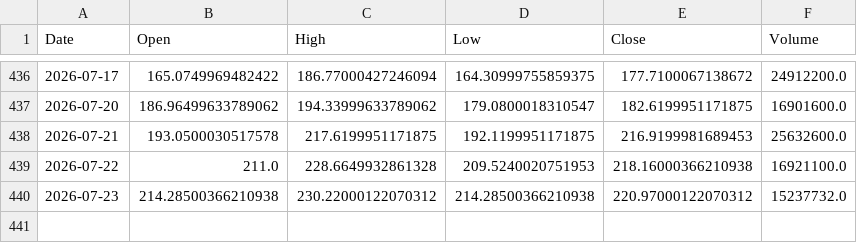
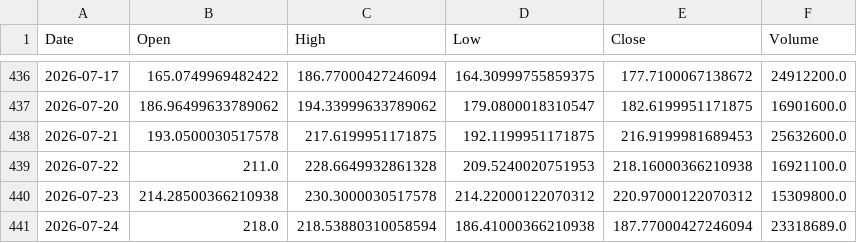
Before and after one commit to LYDIALI16/portfolio-engine, a CSV file: data/us/NBIS.csv, drawn as a sheet; only a part is shown, gaps mark what is left out.

```diff
--- a/data/us/NBIS.csv
+++ b/data/us/NBIS.csv
@@ -439,2 +439,3 @@ Date,Open,High,Low,Close,Volume
 2026-07-22,211.0,228.6649932861328,209.5240020751953,218.16000366210938,16921100.0
-2026-07-23,214.28500366210938,230.22000122070312,214.28500366210938,220.97000122070312,15237732.0
+2026-07-23,214.28500366210938,230.3000030517578,214.22000122070312,220.97000122070312,15309800.0
+2026-07-24,218.0,218.53880310058594,186.41000366210938,187.77000427246094,23318689.0
```
Also changed, not shown: data/cn/300857.csv, data/cn/603993.csv, 20 other files.
